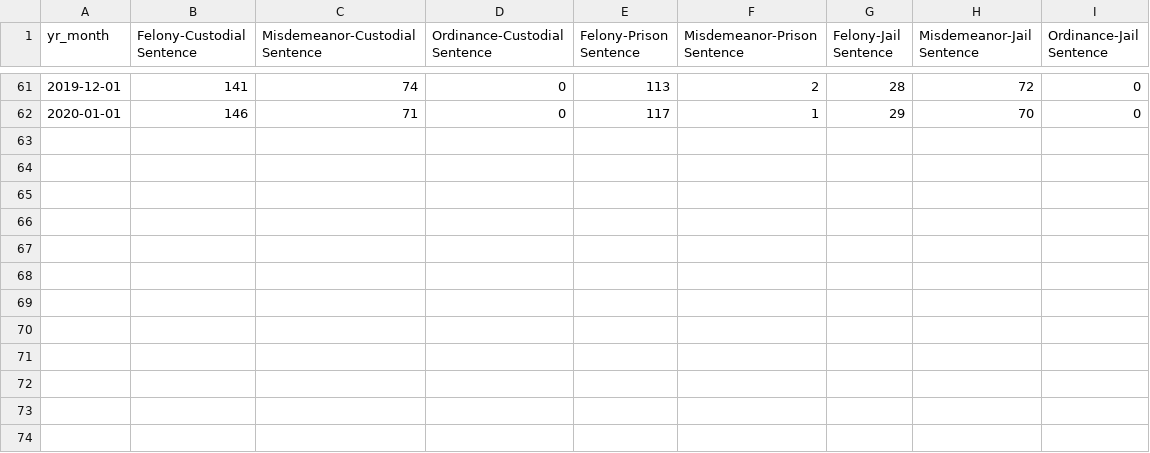
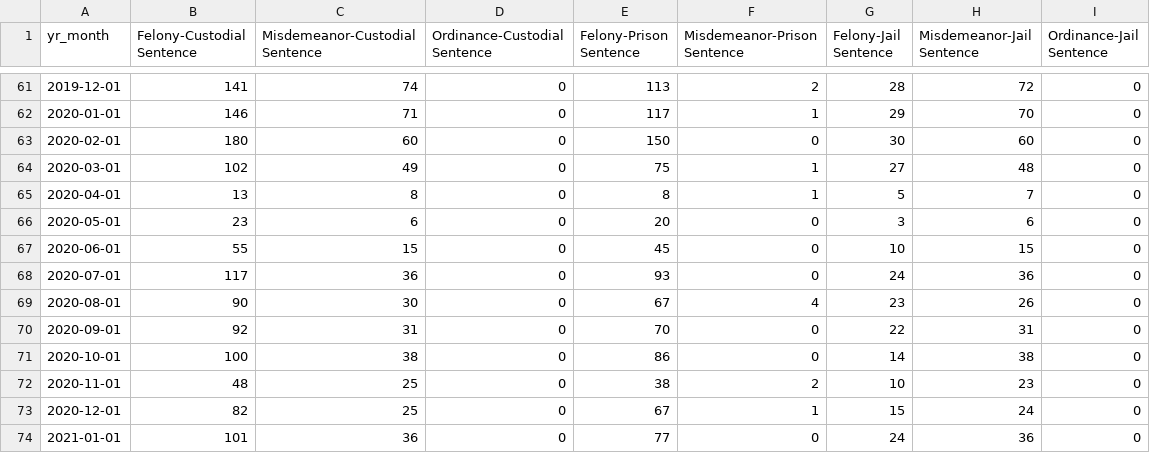
Before and after one commit to milwaukeedao/mke-da-dashboard-data, a CSV file: sentencing/general_trends_prison_jail.csv, drawn as a sheet; only a part is shown, gaps mark what is left out; the diff names each change by its address in the sheet, - before the commit and + after, or states it on an @@ line.

```diff
--- a/sentencing/general_trends_prison_jail.csv
+++ b/sentencing/general_trends_prison_jail.csv
+row 63: 2020-02-01 | 180 | 60 | 0 | 150 | 0 | 30 | 60 | 0
+row 64: 2020-03-01 | 102 | 49 | 0 | 75 | 1 | 27 | 48 | 0
+row 65: 2020-04-01 | 13 | 8 | 0 | 8 | 1 | 5 | 7 | 0
+row 66: 2020-05-01 | 23 | 6 | 0 | 20 | 0 | 3 | 6 | 0
+row 67: 2020-06-01 | 55 | 15 | 0 | 45 | 0 | 10 | 15 | 0
+row 68: 2020-07-01 | 117 | 36 | 0 | 93 | 0 | 24 | 36 | 0
+row 69: 2020-08-01 | 90 | 30 | 0 | 67 | 4 | 23 | 26 | 0
+row 70: 2020-09-01 | 92 | 31 | 0 | 70 | 0 | 22 | 31 | 0
+row 71: 2020-10-01 | 100 | 38 | 0 | 86 | 0 | 14 | 38 | 0
+row 72: 2020-11-01 | 48 | 25 | 0 | 38 | 2 | 10 | 23 | 0
+row 73: 2020-12-01 | 82 | 25 | 0 | 67 | 1 | 15 | 24 | 0
+row 74: 2021-01-01 | 101 | 36 | 0 | 77 | 0 | 24 | 36 | 0
```
Also changed, not shown: dispo/fel_dispo.csv, dispo/gf_dispo.csv, 14 other files.
